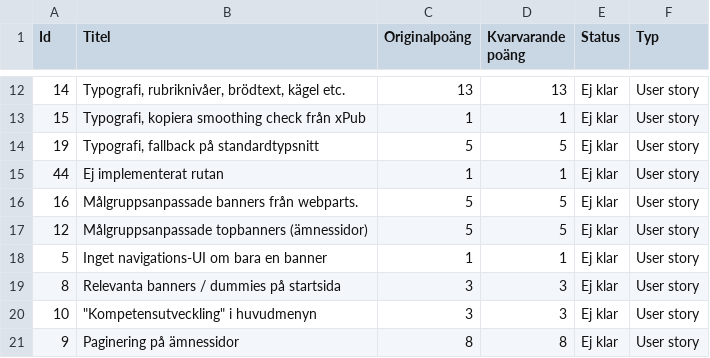
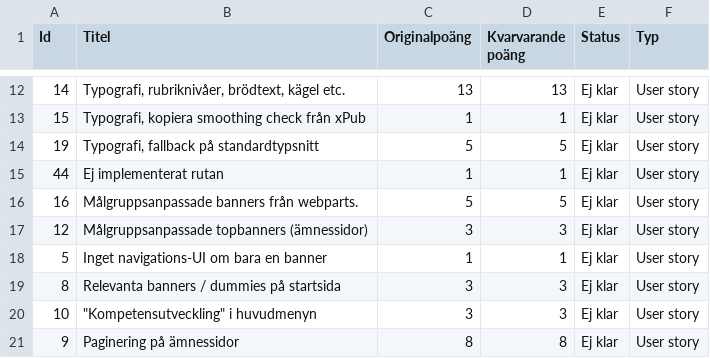
Before and after one commit to wailqill/burndown, a CSV file: data.csv, drawn as a sheet; only a part is shown, gaps mark what is left out.

```diff
--- a/data.csv
+++ b/data.csv
@@ -16,3 +16,3 @@ Id;Titel;Originalpoäng;Kvarvarande poäng;Status;Typ
 16;Målgruppsanpassade banners från webparts.;5;5;Ej klar;User story
-12;Målgruppsanpassade topbanners (ämnessidor);5;5;Ej klar;User story
+12;Målgruppsanpassade topbanners (ämnessidor);3;3;Ej klar;User story
 5;Inget navigations-UI om bara en banner;1;1;Ej klar;User story
```
Also changed, not shown: 8 other files.
